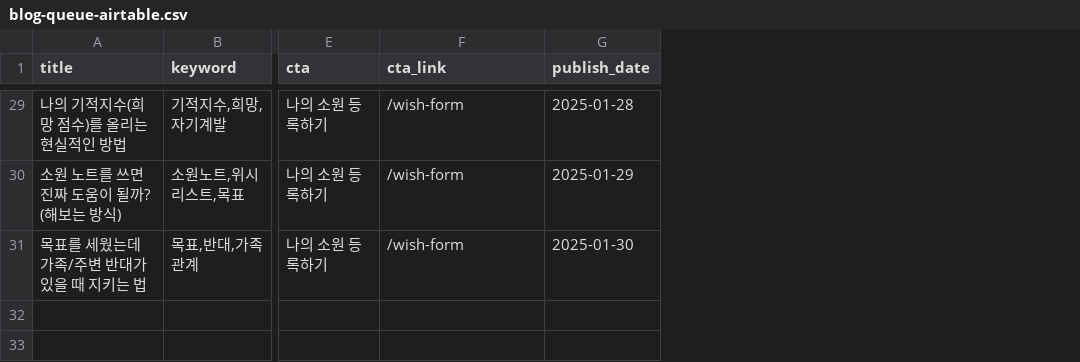
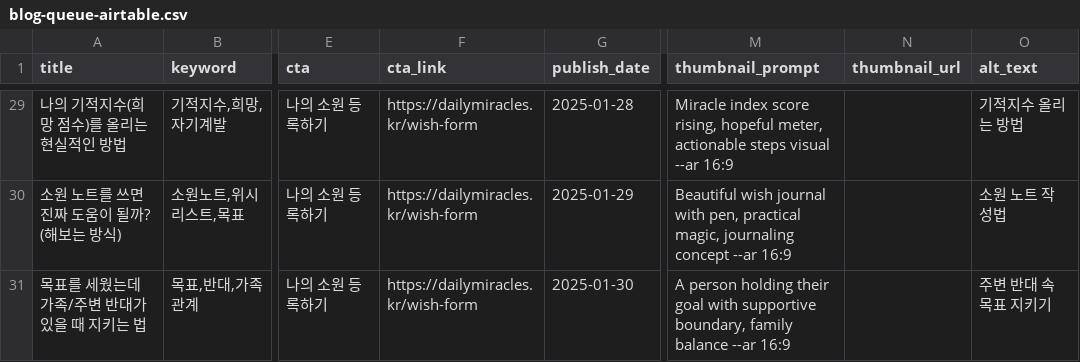
Before and after one commit to ys6448761-hue/daily-miracles-app, a CSV file: content/blog/blog-queue-airtable.csv, drawn as a sheet; only a part is shown, gaps mark what is left out; the diff covers the shown part only; the diff names each change by its address in the sheet, - before the commit and + after, or states it on an @@ line.

Commit message:
feat(blog): add full URLs + thumbnail columns to CSV

```diff
--- a/content/blog/blog-queue-airtable.csv
+++ b/content/blog/blog-queue-airtable.csv
+column M (thumbnail_prompt), rows 29-31: Miracle index score rising, hopeful meter, actionable steps visual --ar 16:9 | Beautiful wish journal with pen, practical magic, journaling concept --ar 16:9 | A person holding their goal with supportive boundary, family balance --ar 16:9
+column N (thumbnail_url), empty
+column O (alt_text), rows 29-31: 기적지수 올리는 방법 | 소원 노트 작성법 | 주변 반대 속 목표 지키기
-F29:F31 (cta_link): /wish-form
+F29:F31 (cta_link): https://dailymiracles.kr/wish-form
```
Also changed, not shown: 27 edited cells elsewhere in this file.
